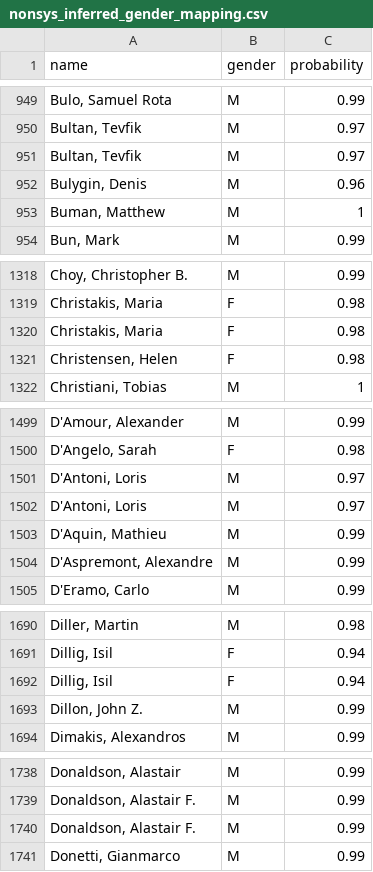
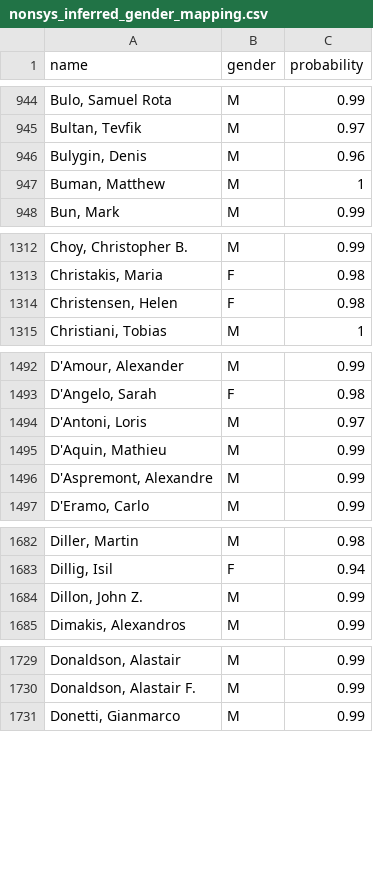
Before and after one commit to eitanf/sysconf, a CSV file: data/nonsys_inferred_gender_mapping.csv, drawn as a sheet; only a part is shown, gaps mark what is left out; the diff covers the shown part only; the diff names each change by its address in the sheet, - before the commit and + after, or states it on an @@ line.

```diff
--- a/data/nonsys_inferred_gender_mapping.csv
+++ b/data/nonsys_inferred_gender_mapping.csv
-row 951: Bultan, Tevfik | M | 0.97
-row 1320: Christakis, Maria | F | 0.98
-row 1502: D'Antoni, Loris | M | 0.97
-row 1692: Dillig, Isil | F | 0.94
-row 1740: Donaldson, Alastair F. | M | 0.99
```
Also changed, not shown: 31 removed rows elsewhere in this file, data/nonsys_verified_gender_mapping.csv.
